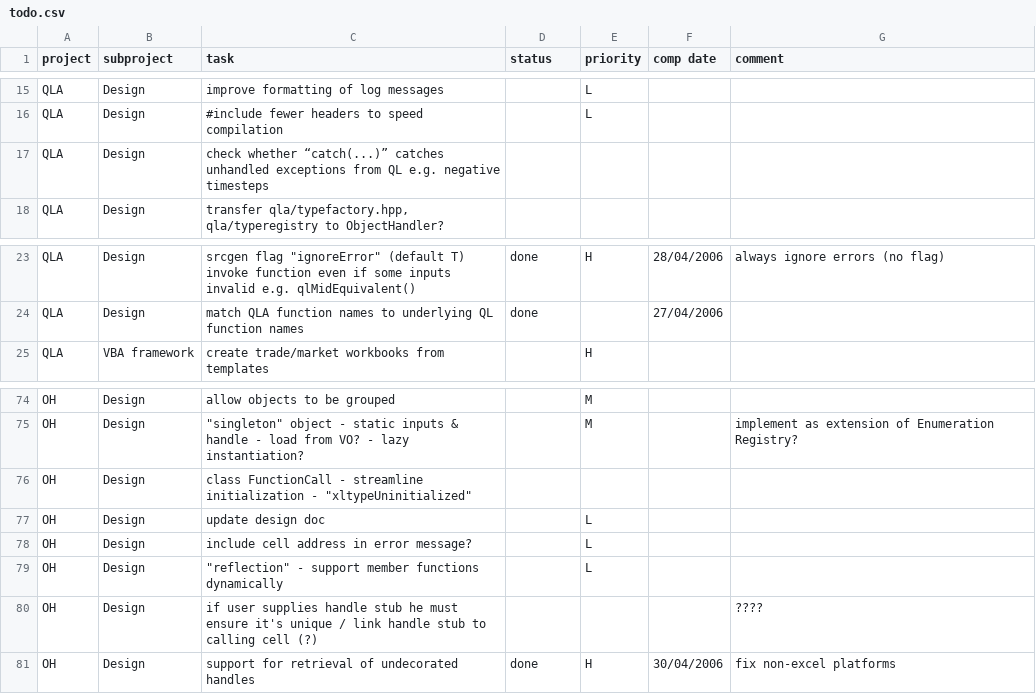
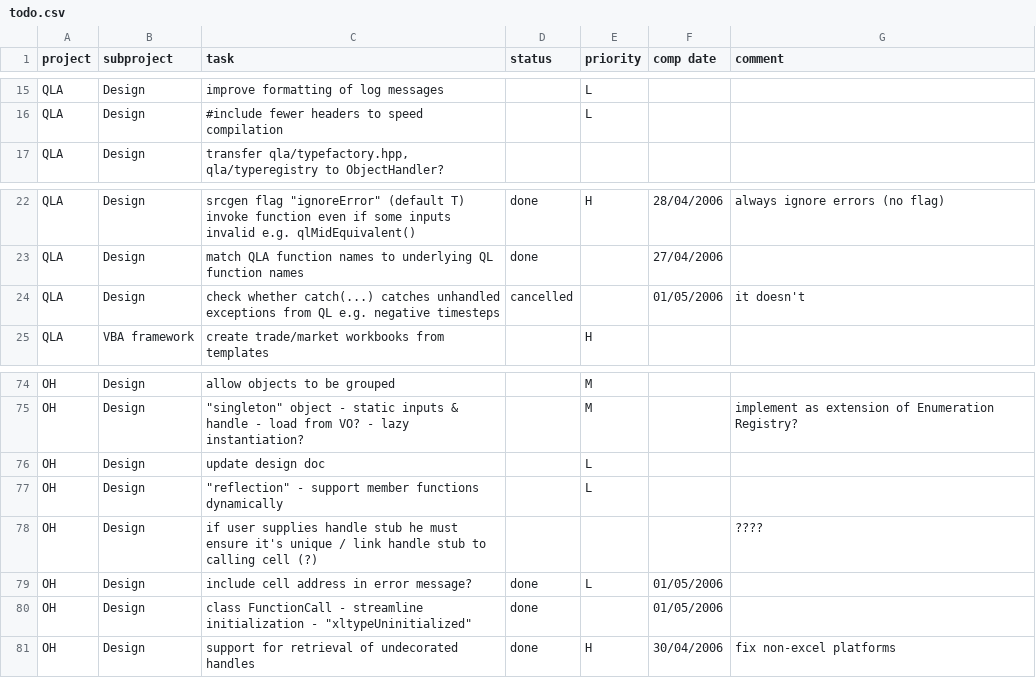
Before and after one commit to pmazzocchi/QuantLibAddin-Old, a CSV file: QuantLibAddin/todo.csv, drawn as a sheet; only a part is shown, gaps mark what is left out; removed rows and columns are numbered as before the commit, all else as after; the diff names each change by its address in the sheet, - before the commit and + after, or states it on an @@ line.

Commit message:
- support functions returning QL datatypes e.g. vector < QuantLib::Date > - include calling cell address in logfile error messages - fix inconsistencies in srcgen function generateParameterList() - remove <FileConfiguration> tags from *.vcproj workspaces

```diff
--- a/QuantLibAddin/todo.csv
+++ b/QuantLibAddin/todo.csv
-row 17: QLA | Design | check whether “catch(...)” catches unhandled exceptions from QL e.g. negative timesteps
+row 24: QLA | Design | check whether catch(...) catches unhandled exceptions from QL e.g. negative timesteps | cancelled |  | 01/05/2006 | it doesn't
-row 76: OH | Design | class FunctionCall - streamline initialization - "xltypeUninitialized"
-row 78: OH | Design | include cell address in error message? |  | L
+row 79: OH | Design | include cell address in error message? | done | L | 01/05/2006
+row 80: OH | Design | class FunctionCall - streamline initialization - "xltypeUninitialized" | done |  | 01/05/2006
```
Also changed, not shown: 33 other files.
